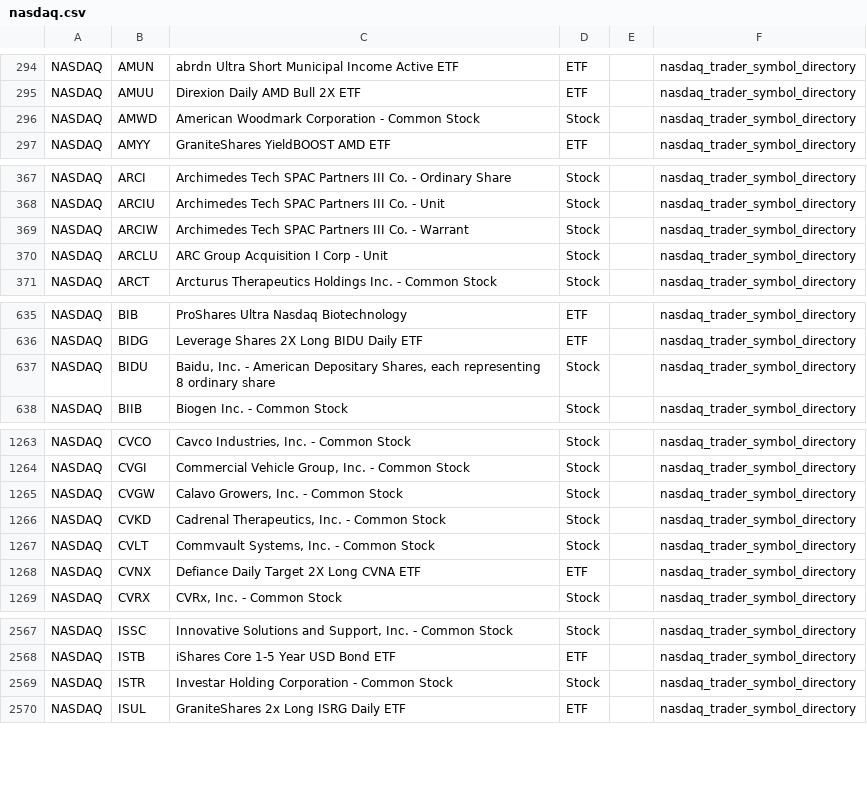
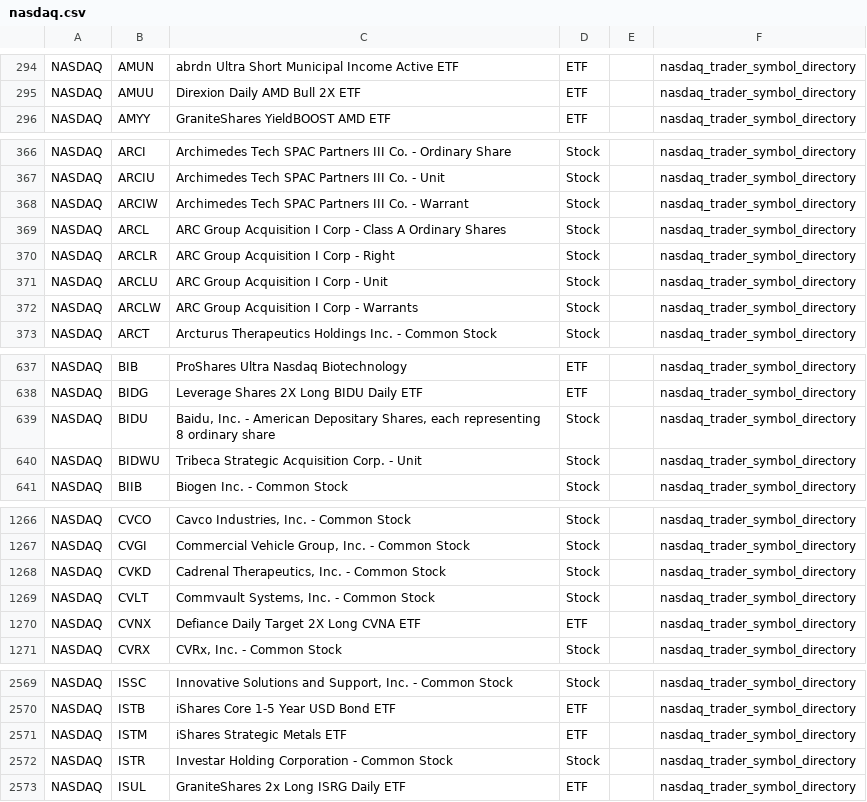
Before and after one commit to mrft/ticker-chronicle, a CSV file: data/raw/nasdaq.csv, drawn as a sheet; only a part is shown, gaps mark what is left out; the diff covers the shown part only.

```diff
--- a/data/raw/nasdaq.csv
+++ b/data/raw/nasdaq.csv
@@ -295,3 +295,2 @@ NASDAQ,AMUN,abrdn Ultra Short Municipal Income Active ETF,ETF,,nasdaq_trader_sym
 NASDAQ,AMUU,Direxion Daily AMD Bull 2X ETF,ETF,,nasdaq_trader_symbol_directory
-NASDAQ,AMWD,American Woodmark Corporation - Common Stock,Stock,,nasdaq_trader_symbol_directory
 NASDAQ,AMYY,GraniteShares YieldBOOST AMD ETF,ETF,,nasdaq_trader_symbol_directory
@@ -369,3 +368,6 @@ NASDAQ,ARCIU,Archimedes Tech SPAC Partners III Co. - Unit,Stock,,nasdaq_trader_s
 NASDAQ,ARCIW,Archimedes Tech SPAC Partners III Co. - Warrant,Stock,,nasdaq_trader_symbol_directory
+NASDAQ,ARCL,ARC Group Acquisition I Corp - Class A Ordinary Shares,Stock,,nasdaq_trader_symbol_directory
+NASDAQ,ARCLR,ARC Group Acquisition I Corp - Right,Stock,,nasdaq_trader_symbol_directory
 NASDAQ,ARCLU,ARC Group Acquisition I Corp - Unit,Stock,,nasdaq_trader_symbol_directory
+NASDAQ,ARCLW,ARC Group Acquisition I Corp - Warrants,Stock,,nasdaq_trader_symbol_directory
 NASDAQ,ARCT,Arcturus Therapeutics Holdings Inc. - Common Stock,Stock,,nasdaq_trader_symbol_directory
@@ -637,2 +639,3 @@ NASDAQ,BIDG,Leverage Shares 2X Long BIDU Daily ETF,ETF,,nasdaq_trader_symbol_dir
 NASDAQ,BIDU,"Baidu, Inc. - American Depositary Shares, each representing 8 ordinary share",Stock,,nasdaq_trader_symbol_directory
+NASDAQ,BIDWU,Tribeca Strategic Acquisition Corp. - Unit,Stock,,nasdaq_trader_symbol_directory
 NASDAQ,BIIB,Biogen Inc. - Common Stock,Stock,,nasdaq_trader_symbol_directory
@@ -1264,3 +1267,2 @@ NASDAQ,CVCO,"Cavco Industries, Inc. - Common Stock",Stock,,nasdaq_trader_symbol_
 NASDAQ,CVGI,"Commercial Vehicle Group, Inc. - Common Stock",Stock,,nasdaq_trader_symbol_directory
-NASDAQ,CVGW,"Calavo Growers, Inc. - Common Stock",Stock,,nasdaq_trader_symbol_directory
 NASDAQ,CVKD,"Cadrenal Therapeutics, Inc. - Common Stock",Stock,,nasdaq_trader_symbol_directory
@@ -2568,2 +2570,3 @@ NASDAQ,ISSC,"Innovative Solutions and Support, Inc. - Common Stock",Stock,,nasda
 NASDAQ,ISTB,iShares Core 1-5 Year USD Bond ETF,ETF,,nasdaq_trader_symbol_directory
+NASDAQ,ISTM,iShares Strategic Metals ETF,ETF,,nasdaq_trader_symbol_directory
 NASDAQ,ISTR,Investar Holding Corporation - Common Stock,Stock,,nasdaq_trader_symbol_directory
```
Also changed, not shown: 3 added rows and 1 removed row elsewhere in this file, data/master_database.csv, data/raw/amex.csv, 2 other files.
